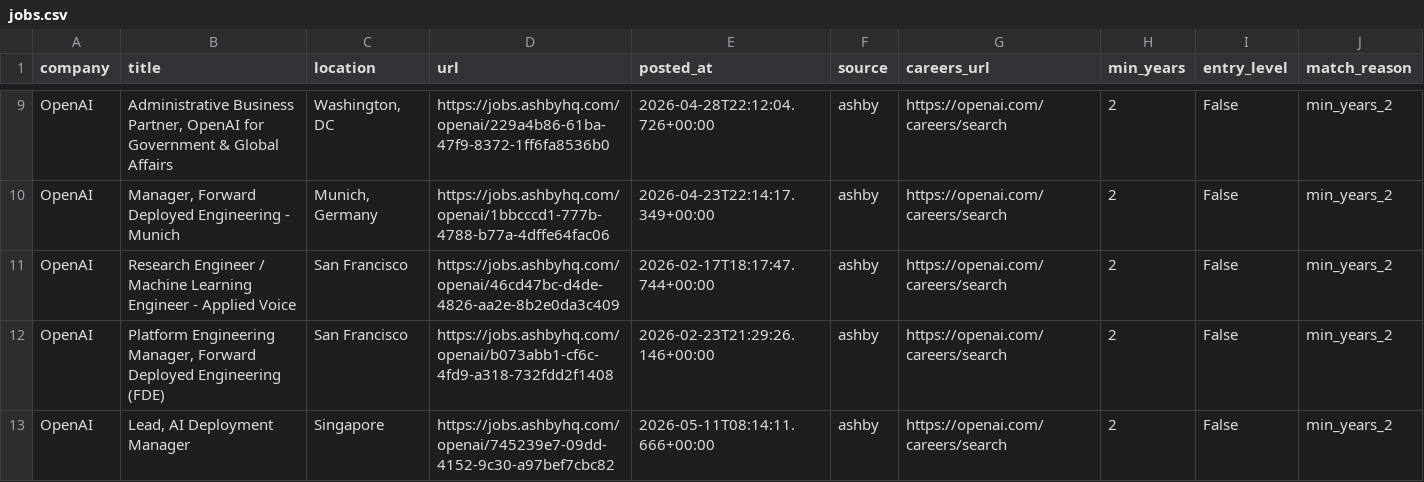
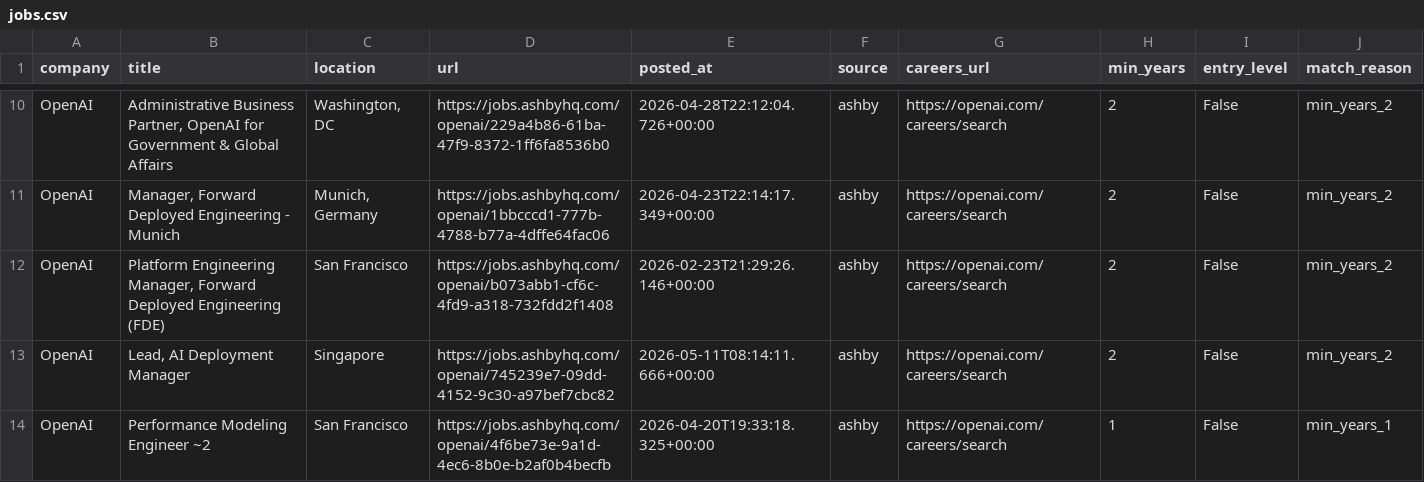
Before and after one commit to zachrosenblum/AI-Job-Board, a CSV file: New project/output/jobs.csv, drawn as a sheet; only a part is shown, gaps mark what is left out; the shorter side is filled out with more unchanged rows; removed rows and columns are numbered as before the commit, all else as after; the diff covers the shown part only; the diff names each change by its address in the sheet, - before the commit and + after, or states it on an @@ line.

```diff
--- a/New project/output/jobs.csv
+++ b/New project/output/jobs.csv
-row 11: OpenAI | Research Engineer / Machine Learning Engineer - Applied Voice | San Francisco | https://jobs.ashbyhq.com/openai/46cd47bc-d4de-4826-aa2e-8b2e0da3c409 | 2026-02-17T18:17:47.744+00:00 | ashby | https://openai.com/careers/search | 2 | False | min_years_2
```
Also changed, not shown: 6 added rows, 2 removed rows and 2 edited cells elsewhere in this file, 2 other files.
